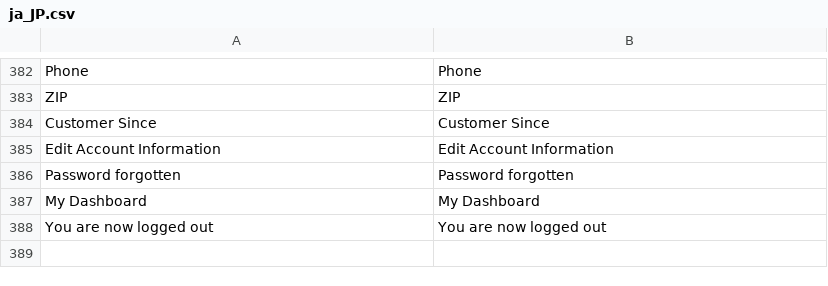
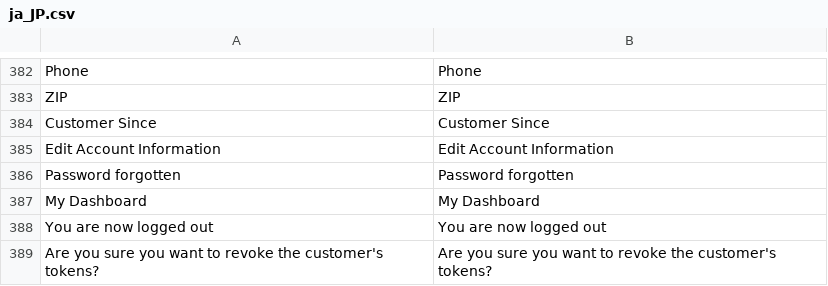
Before and after one commit to HirokazuNishi/Magento-Japanese-Translation, a CSV file: app/code/Magento/Customer/i18n/ja_JP.csv, drawn as a sheet; only a part is shown, gaps mark what is left out.

```diff
--- a/app/code/Magento/Customer/i18n/ja_JP.csv
+++ b/app/code/Magento/Customer/i18n/ja_JP.csv
@@ -392 +392,2 @@ ZIP,ZIP
 "You are now logged out","You are now logged out"
+"Are you sure you want to revoke the customer's tokens?","Are you sure you want to revoke the customer's tokens?"
```
Also changed, not shown: app/code/Magento/Backend/i18n/ja_JP.csv, app/code/Magento/User/i18n/ja_JP.csv.
